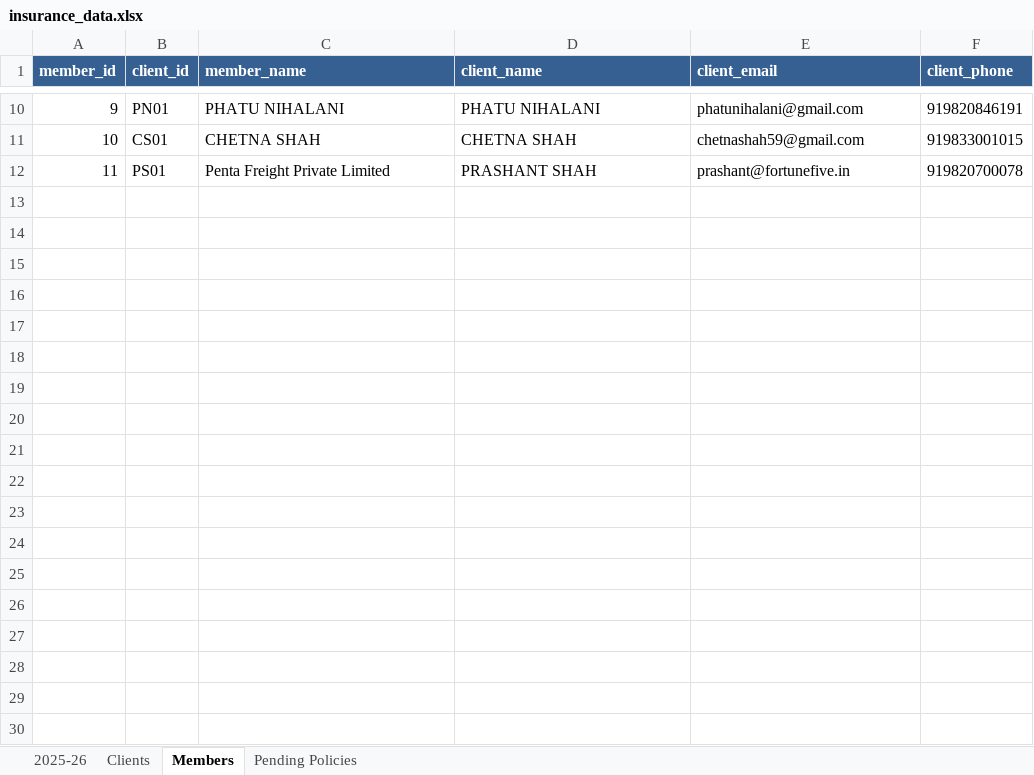
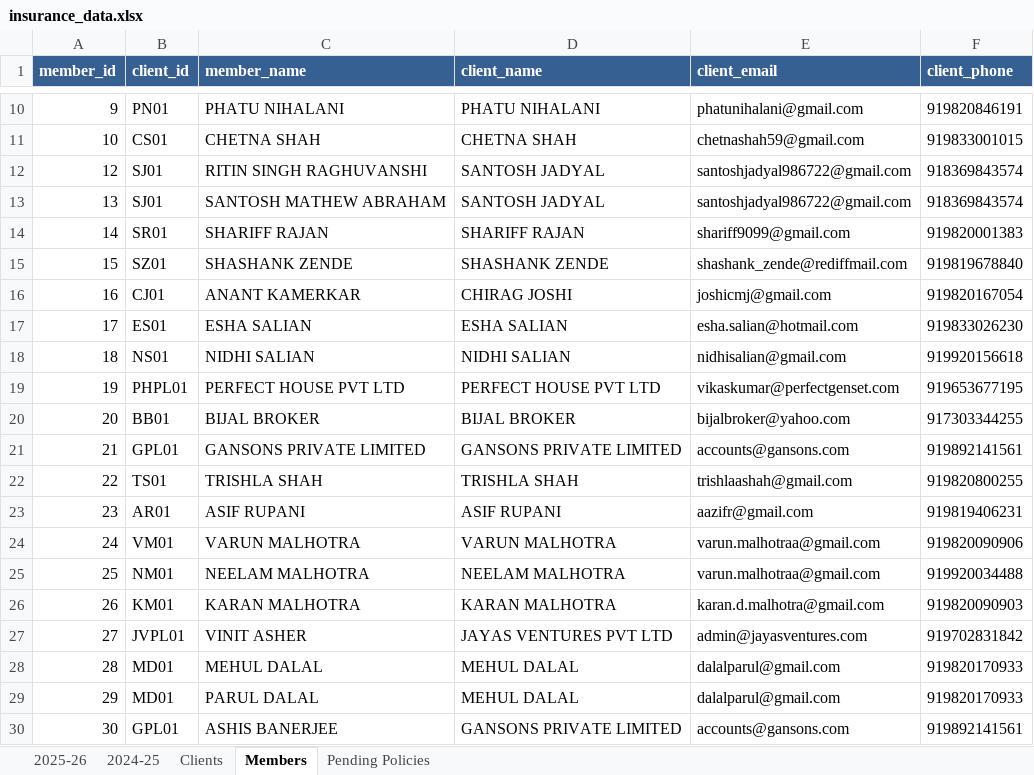
Before and after one commit to DhruvShah05/Insta-Insure-Website, an Excel workbook: insurance_data.xlsx, sheet Members, drawn as a sheet; only a part is shown, gaps mark what is left out; values as stored, in another font and other column widths than the file's, no borders; removed rows and columns are numbered as before the commit, all else as after; the diff covers the shown part only; the diff names each change by its address in the sheet, - before the commit and + after, or states it on an @@ line.

```diff
--- a/insurance_data.xlsx (sheet Members)
+++ b/insurance_data.xlsx (sheet Members)
+sheet tab: 2024-25
-row 12: 11 | PS01 | Penta Freight Private Limited | PRASHANT SHAH | prashant@fortunefive.in | 919820700078
+row 12: 12 | SJ01 | RITIN SINGH RAGHUVANSHI | SANTOSH JADYAL | santoshjadyal986722@gmail.com | 918369843574
+row 13: 13 | SJ01 | SANTOSH MATHEW ABRAHAM | SANTOSH JADYAL | santoshjadyal986722@gmail.com | 918369843574
+row 14: 14 | SR01 | SHARIFF RAJAN | SHARIFF RAJAN | shariff9099@gmail.com | 919820001383
+row 15: 15 | SZ01 | SHASHANK ZENDE | SHASHANK ZENDE | shashank_zende@rediffmail.com | 919819678840
+row 16: 16 | CJ01 | ANANT KAMERKAR | CHIRAG JOSHI | joshicmj@gmail.com | 919820167054
+row 17: 17 | ES01 | ESHA SALIAN | ESHA SALIAN | esha.salian@hotmail.com | 919833026230
+row 18: 18 | NS01 | NIDHI SALIAN | NIDHI SALIAN | nidhisalian@gmail.com | 919920156618
+row 19: 19 | PHPL01 | PERFECT HOUSE PVT LTD | PERFECT HOUSE PVT LTD | vikaskumar@perfectgenset.com | 919653677195
+row 20: 20 | BB01 | BIJAL BROKER | BIJAL BROKER | bijalbroker@yahoo.com | 917303344255
+row 21: 21 | GPL01 | GANSONS PRIVATE LIMITED | GANSONS PRIVATE LIMITED | accounts@gansons.com | 919892141561
+row 22: 22 | TS01 | TRISHLA SHAH | TRISHLA SHAH | trishlaashah@gmail.com | 919820800255
+row 23: 23 | AR01 | ASIF RUPANI | ASIF RUPANI | aazifr@gmail.com | 919819406231
+row 24: 24 | VM01 | VARUN MALHOTRA | VARUN MALHOTRA | varun.malhotraa@gmail.com | 919820090906
+row 25: 25 | NM01 | NEELAM MALHOTRA | NEELAM MALHOTRA | varun.malhotraa@gmail.com | 919920034488
+row 26: 26 | KM01 | KARAN MALHOTRA | KARAN MALHOTRA | karan.d.malhotra@gmail.com | 919820090903
+row 27: 27 | JVPL01 | VINIT ASHER | JAYAS VENTURES PVT LTD | admin@jayasventures.com | 919702831842
+row 28: 28 | MD01 | MEHUL DALAL | MEHUL DALAL | dalalparul@gmail.com | 919820170933
+row 29: 29 | MD01 | PARUL DALAL | MEHUL DALAL | dalalparul@gmail.com | 919820170933
+row 30: 30 | GPL01 | ASHIS BANERJEE | GANSONS PRIVATE LIMITED | accounts@gansons.com | 919892141561
```
Also changed, not shown: 18 added rows elsewhere in this sheet, sheet Clients, sheet 2025-26, sheet Pending Policies, 15 other files.
